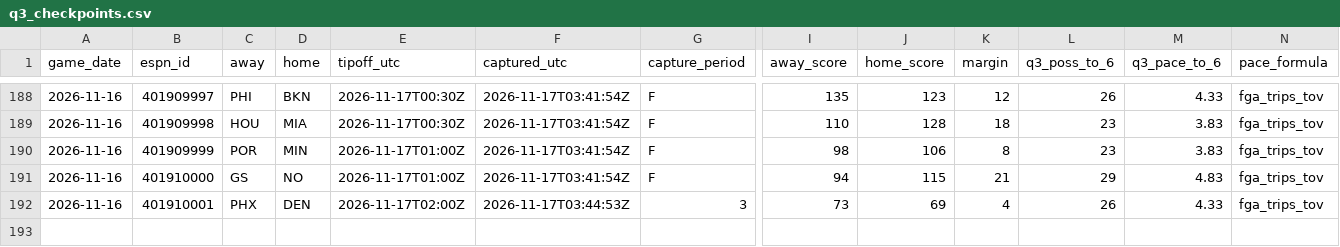
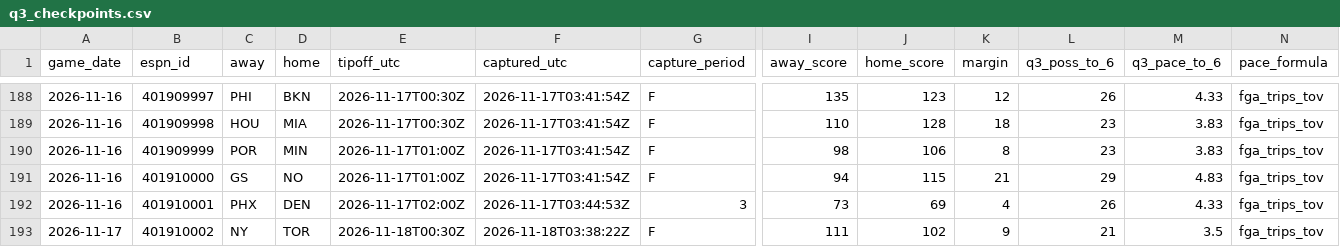
Before and after one commit to fasteddy35/nbaq3, a CSV file: data/q3_checkpoints.csv, drawn as a sheet; only a part is shown, gaps mark what is left out; rows hold the shown columns only; the diff names each change by its address in the sheet, - before the commit and + after, or states it on an @@ line.

```diff
--- a/data/q3_checkpoints.csv
+++ b/data/q3_checkpoints.csv
+row 193: 2026-11-17 | 401910002 | NY | TOR | 2026-11-18T00:30Z | 2026-11-18T03:38:22Z | F | 111 | 102 | 9 | 21 | 3.5 | fga_trips_tov
```
